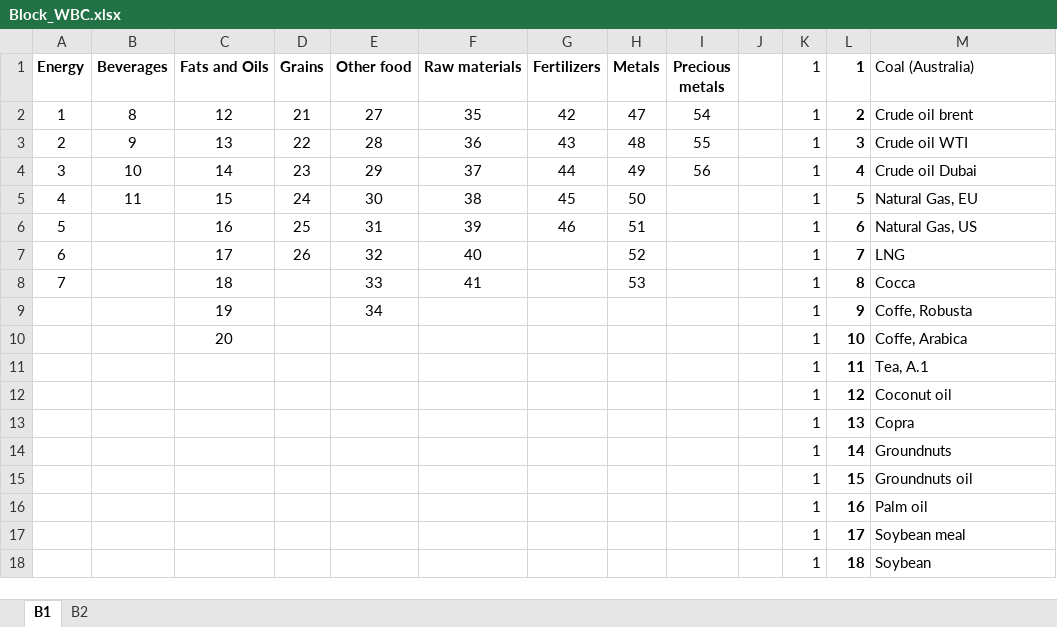
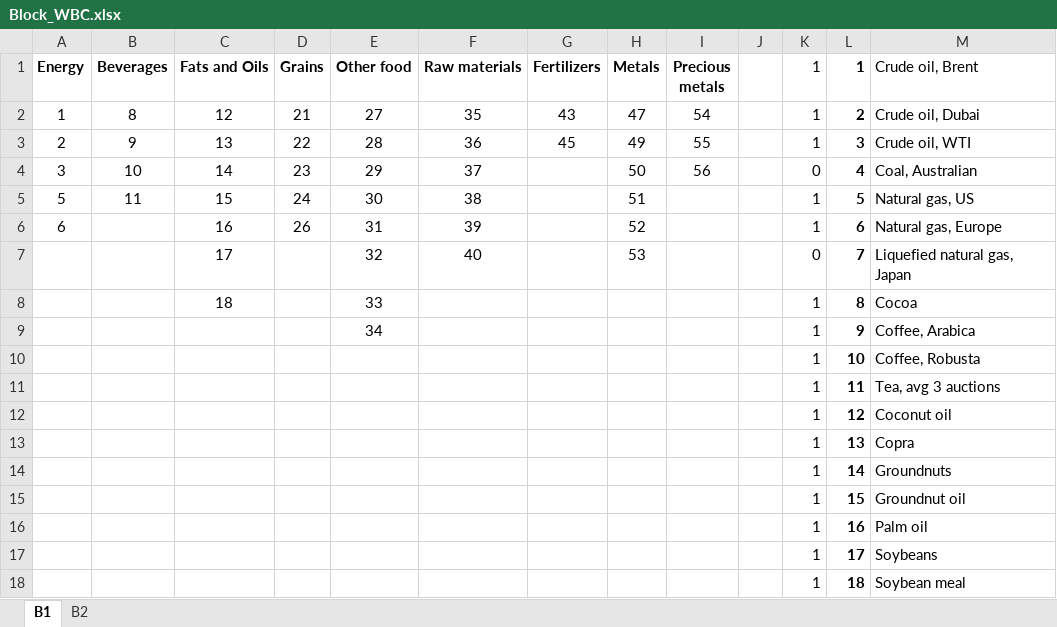
Before and after one commit to sigvekb/dynamic-factor, an Excel workbook: Block_WBC.xlsx, sheet B1, drawn as a sheet; only a part is shown; values as stored, in another font and other column widths than the file's, no borders; conditional formats not drawn; removed rows and columns are numbered as before the commit, all else as after; the diff covers the shown part only; the diff names each change by its address in the sheet, - before the commit and + after, or states it on an @@ line.

```diff
--- a/Block_WBC.xlsx (sheet B1)
+++ b/Block_WBC.xlsx (sheet B1)
-M1: Coal (Australia)
+M1: Crude oil, Brent
-G2 (Fertilizers): 42
+G2 (Fertilizers): 43
-M2 (Crude oil, Brent): Crude oil brent
+M2 (Crude oil, Brent): Crude oil, Dubai
-G3 (Fertilizers): 43
+G3 (Fertilizers): 45
-H3 (Metals): 48
+H3 (Metals): 49
-M3 (Crude oil, Brent): Crude oil WTI
+M3 (Crude oil, Brent): Crude oil, WTI
-G4 (Fertilizers): 44
+G4 (Fertilizers): (empty)
-H4 (Metals): 49
+H4 (Metals): 50
-K4 (1): 1
+K4 (1): 0
-M4 (Crude oil, Brent): Crude oil Dubai
+M4 (Crude oil, Brent): Coal, Australian
-A5 (Energy): 4
+A5 (Energy): 5
-G5 (Fertilizers): 45
+G5 (Fertilizers): (empty)
-H5 (Metals): 50
+H5 (Metals): 51
-M5 (Crude oil, Brent): Natural Gas, EU
+M5 (Crude oil, Brent): Natural gas, US
-row 6: 5 |  | 16 | 25 | 31 | 39 | 46 | 51 |  |  | 1 | 6 | Natural Gas, US
-C6 (Fats and Oils): 17
+C6 (Fats and Oils): 16
-E6 (Other food): 32
+E6 (Other food): 31
-F6 (Raw materials): 40
+F6 (Raw materials): 39
-L6 (1): 7
+L6 (1): 6
-M6 (Crude oil, Brent): LNG
+M6 (Crude oil, Brent): Natural gas, Europe
+row 7:  |  | 17 |  | 32 | 40 |  | 53 |  |  | 0 | 7 | Liquefied natural gas, Japan
-A8 (Energy): 7
+A8 (Energy): (empty)
-F8 (Raw materials): 41
+F8 (Raw materials): (empty)
-H8 (Metals): 53
+H8 (Metals): (empty)
-M8 (Crude oil, Brent): Cocca
+M8 (Crude oil, Brent): Cocoa
-C9 (Fats and Oils): 19
+C9 (Fats and Oils): (empty)
-M9 (Crude oil, Brent): Coffe, Robusta
+M9 (Crude oil, Brent): Coffee, Arabica
-C10 (Fats and Oils): 20
+C10 (Fats and Oils): (empty)
-M10 (Crude oil, Brent): Coffe, Arabica
+M10 (Crude oil, Brent): Coffee, Robusta
-M11 (Crude oil, Brent): Tea, A.1
+M11 (Crude oil, Brent): Tea, avg 3 auctions
-M15 (Crude oil, Brent): Groundnuts oil
+M15 (Crude oil, Brent): Groundnut oil
-M17 (Crude oil, Brent): Soybean meal
+M17 (Crude oil, Brent): Soybeans
-M18 (Crude oil, Brent): Soybean
+M18 (Crude oil, Brent): Soybean meal
```
Also changed, not shown: 6 added rows, 6 removed rows and 23 edited cells elsewhere in this sheet, formulas that keep their value, WorldBankCommodities.xlsx, 1 other file.
